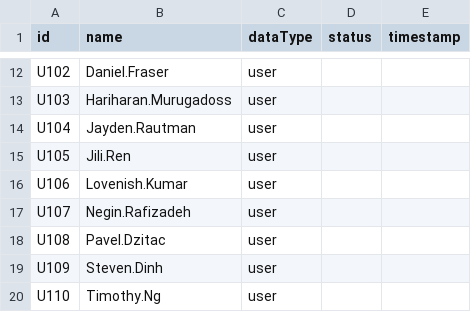
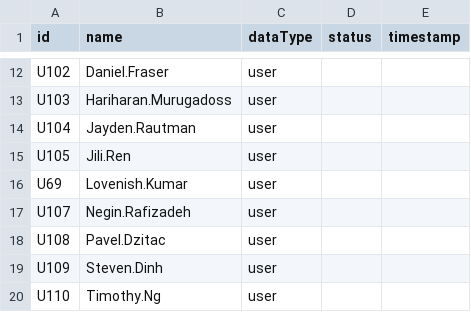
Before and after one commit to BearXP/partLibrary, a CSV file: database.csv, drawn as a sheet; only a part is shown, gaps mark what is left out; the diff covers the shown part only.

```diff
--- a/database.csv
+++ b/database.csv
@@ -15,3 +15,3 @@ U104,Jayden.Rautman,user,,
 U105,Jili.Ren,user,,
-U106,Lovenish.Kumar,user,,
+U69,Lovenish.Kumar,user,,
 U107,Negin.Rafizadeh,user,,
```
Also changed, not shown: 21 added rows and 13 edited cells elsewhere in this file, 12 other files.
